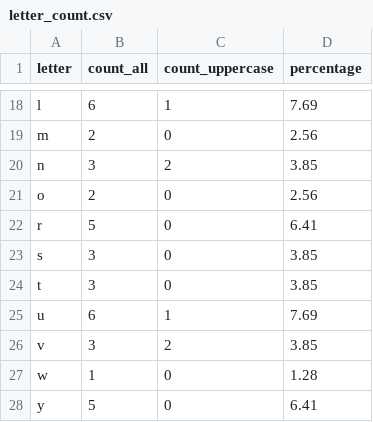
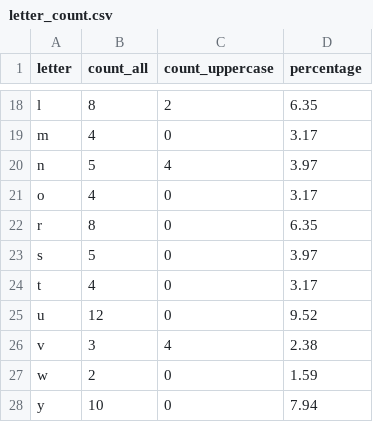
Before and after one commit to vladsakhanda/Python_for_Data_Quality_Engineers, a CSV file: default/letter_count.csv, drawn as a sheet; only a part is shown, gaps mark what is left out; the diff covers the shown part only; the diff names each change by its address in the sheet, - before the commit and + after, or states it on an @@ line.

```diff
--- a/default/letter_count.csv
+++ b/default/letter_count.csv
-B18 (count_all): 6
+B18 (count_all): 8
-C18 (count_uppercase): 1
+C18 (count_uppercase): 2
-D18 (percentage): 7.69
+D18 (percentage): 6.35
-B19 (count_all): 2
+B19 (count_all): 4
-D19 (percentage): 2.56
+D19 (percentage): 3.17
-B20 (count_all): 3
+B20 (count_all): 5
-C20 (count_uppercase): 2
+C20 (count_uppercase): 4
-D20 (percentage): 3.85
+D20 (percentage): 3.97
-B21 (count_all): 2
+B21 (count_all): 4
-D21 (percentage): 2.56
+D21 (percentage): 3.17
-B22 (count_all): 5
+B22 (count_all): 8
-D22 (percentage): 6.41
+D22 (percentage): 6.35
-B23 (count_all): 3
+B23 (count_all): 5
-D23 (percentage): 3.85
+D23 (percentage): 3.97
-B24 (count_all): 3
+B24 (count_all): 4
-D24 (percentage): 3.85
+D24 (percentage): 3.17
-B25 (count_all): 6
+B25 (count_all): 12
-C25 (count_uppercase): 1
+C25 (count_uppercase): 0
-D25 (percentage): 7.69
+D25 (percentage): 9.52
-C26 (count_uppercase): 2
+C26 (count_uppercase): 4
-D26 (percentage): 3.85
+D26 (percentage): 2.38
-B27 (count_all): 1
+B27 (count_all): 2
-D27 (percentage): 1.28
+D27 (percentage): 1.59
-B28 (count_all): 5
+B28 (count_all): 10
-D28 (percentage): 6.41
+D28 (percentage): 7.94
```
Also changed, not shown: 1 added row, 1 removed row and 35 edited cells elsewhere in this file, 6 other files.
